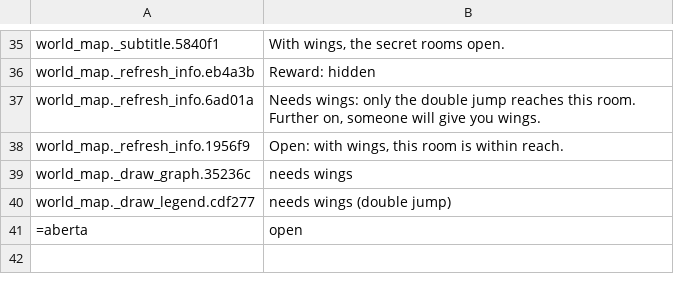
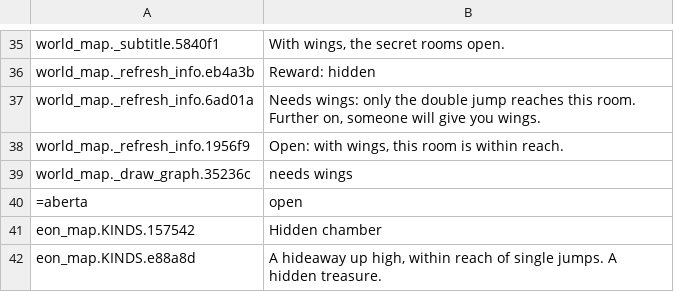
Before and after one commit to joaotatarin-svg/gnosis, a TSV file: assets/i18n/en/12_mapa6.tsv, drawn as a sheet; only a part is shown, gaps mark what is left out.

```diff
--- a/assets/i18n/en/12_mapa6.tsv
+++ b/assets/i18n/en/12_mapa6.tsv
@@ -39,3 +39,4 @@ world_map._refresh_info.1956f9	Open: with wings, this room is within reach.
 world_map._draw_graph.35236c	needs wings
-world_map._draw_legend.cdf277	needs wings (double jump)
 =aberta	open
+eon_map.KINDS.157542	Hidden chamber
+eon_map.KINDS.e88a8d	A hideaway up high, within reach of single jumps. A hidden treasure.
```
Also changed, not shown: assets/i18n/godot/gnosis_text.csv, assets/i18n/strings.csv, 11 other files.
